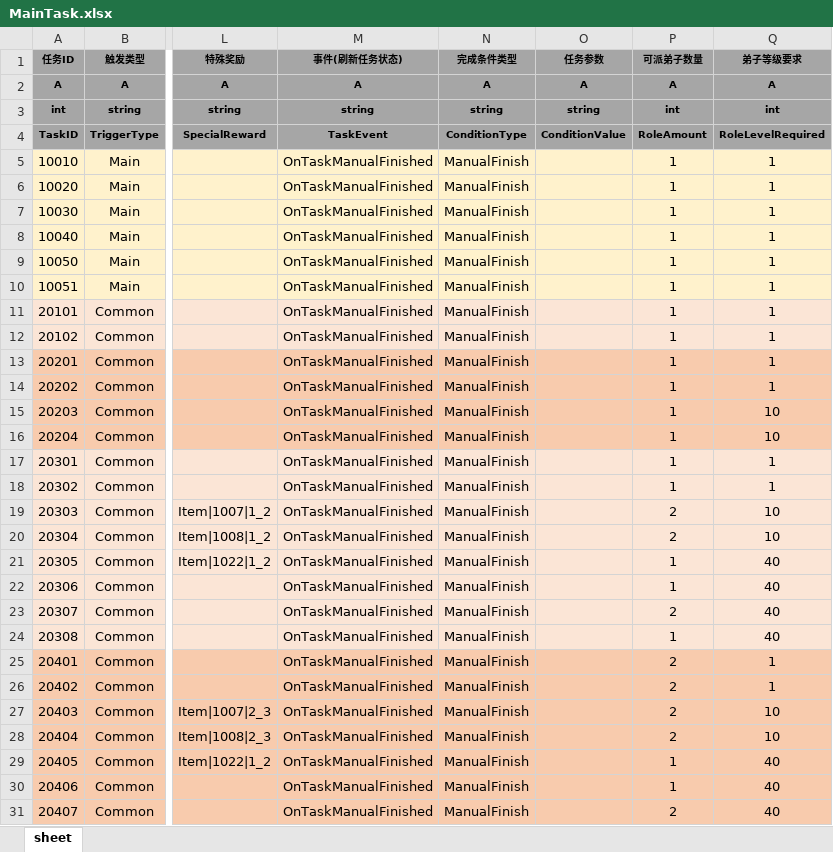
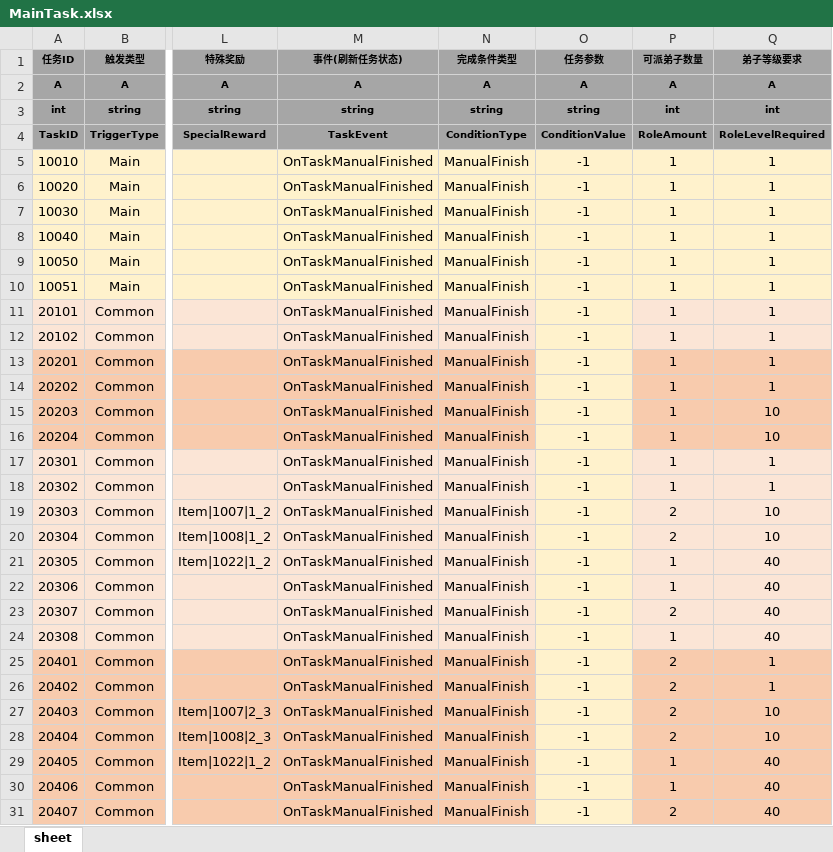
Before and after one commit to tkonexhh/simswordsman, an Excel workbook: Tables/Sources/gameplay/MainTask/MainTask.xlsx, sheet sheet, drawn as a sheet; only a part is shown, gaps mark what is left out; values as stored, in another font and other column widths than the file's, no borders; the diff covers the shown part only; the diff names each change by its address in the sheet, - before the commit and + after, or states it on an @@ line.

Commit message:
MainTask流程跑通

```diff
--- a/Tables/Sources/gameplay/MainTask/MainTask.xlsx (sheet sheet)
+++ b/Tables/Sources/gameplay/MainTask/MainTask.xlsx (sheet sheet)
-O5:O31 (任务参数): (empty)
+O5:O31 (任务参数): -1
-O13:O16 fill: #F8CBAD
+O13:O16 fill: #FFF2CC
-O25:O31 fill: #F8CBAD
+O25:O31 fill: #FFF2CC
```
Also changed, not shown: 66 edited cells and cell formats elsewhere in this sheet, 11 other files.
